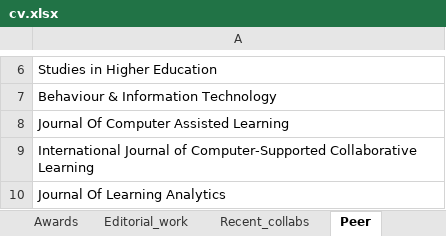
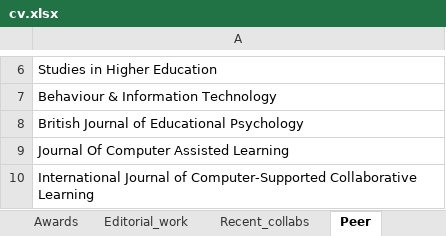
Before and after one commit to loxavia/loxavia.github.io, an Excel workbook: cv.xlsx, sheet Peer, drawn as a sheet; only a part is shown, gaps mark what is left out; the shorter side is filled out with more unchanged rows; values as stored, in another font and other column widths than the file's, no borders; charts and pictures not drawn; the diff names each change by its address in the sheet, - before the commit and + after, or states it on an @@ line.

```diff
--- a/cv.xlsx (sheet Peer)
+++ b/cv.xlsx (sheet Peer)
+row 8: British Journal of Educational Psychology
```
Also changed, not shown: 4 other files.
